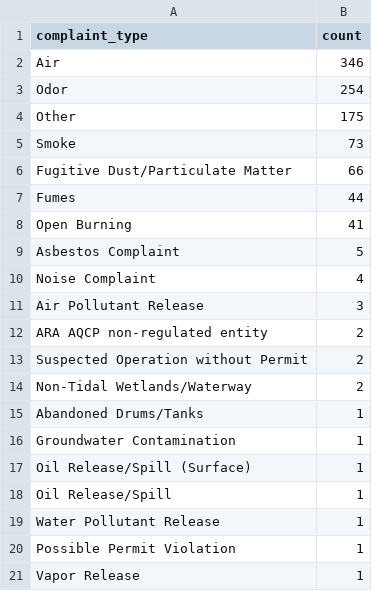
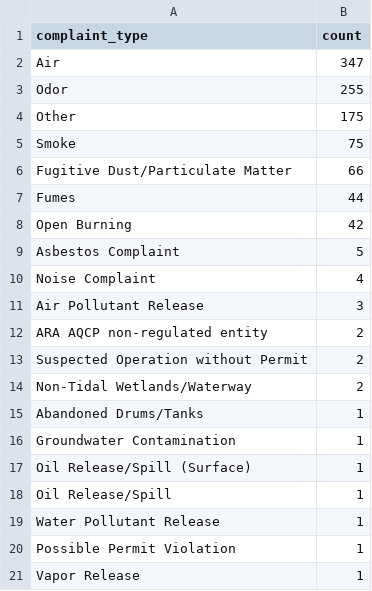
Before and after one commit to shmcminn/live-nicar-pipeline, a CSV file: exported_data/complaint_type_frequency.csv, drawn as a sheet.

```diff
--- a/exported_data/complaint_type_frequency.csv
+++ b/exported_data/complaint_type_frequency.csv
@@ -1,9 +1,9 @@
 complaint_type,count
-Air,346
-Odor,254
+Air,347
+Odor,255
 Other,175
-Smoke,73
+Smoke,75
 Fugitive Dust/Particulate Matter,66
 Fumes,44
-Open Burning,41
+Open Burning,42
 Asbestos Complaint,5
```
Also changed, not shown: exported_data/all_complaints.csv, exported_data/county_frequency.csv, 1 other file.
